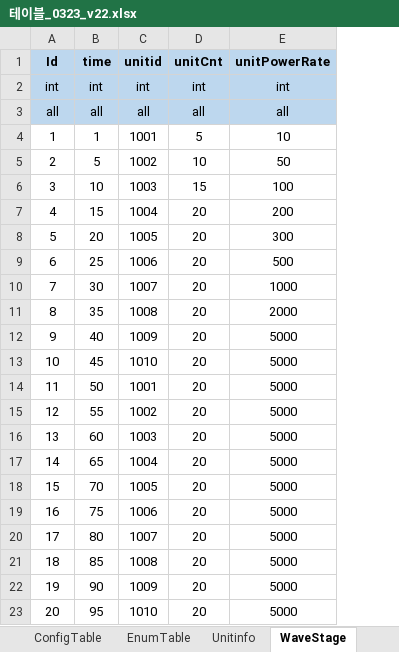
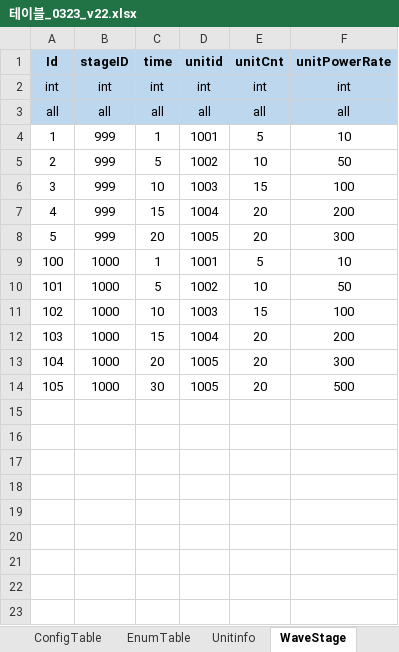
Before and after one commit to david0305mc/TowerDefense, an Excel workbook: ExcelToCSV/SrcFolder/테이블_0323_v22.xlsx, sheet WaveStage, drawn as a sheet; values as stored, in another font and other column widths than the file's, no borders; removed rows and columns are numbered as before the commit, all else as after; the diff names each change by its address in the sheet, - before the commit and + after, or states it on an @@ line.

```diff
--- a/ExcelToCSV/SrcFolder/테이블_0323_v22.xlsx (sheet WaveStage)
+++ b/ExcelToCSV/SrcFolder/테이블_0323_v22.xlsx (sheet WaveStage)
+column B (stageID), rows 2-8: int | all | 999 | 999 | 999 | 999 | 999
-row 9: 6 | 25 | 1006 | 20 | 500
-row 10: 7 | 30 | 1007 | 20 | 1000
-row 11: 8 | 35 | 1008 | 20 | 2000
-row 12: 9 | 40 | 1009 | 20 | 5000
-row 13: 10 | 45 | 1010 | 20 | 5000
-row 14: 11 | 50 | 1001 | 20 | 5000
-row 15: 12 | 55 | 1002 | 20 | 5000
-row 16: 13 | 60 | 1003 | 20 | 5000
-row 17: 14 | 65 | 1004 | 20 | 5000
-row 18: 15 | 70 | 1005 | 20 | 5000
-row 19: 16 | 75 | 1006 | 20 | 5000
-row 20: 17 | 80 | 1007 | 20 | 5000
-row 21: 18 | 85 | 1008 | 20 | 5000
-row 22: 19 | 90 | 1009 | 20 | 5000
-row 23: 20 | 95 | 1010 | 20 | 5000
+row 9: 100 | 1000 | 1 | 1001 | 5 | 10
+row 10: 101 | 1000 | 5 | 1002 | 10 | 50
+row 11: 102 | 1000 | 10 | 1003 | 15 | 100
+row 12: 103 | 1000 | 15 | 1004 | 20 | 200
+row 13: 104 | 1000 | 20 | 1005 | 20 | 300
+row 14: 105 | 1000 | 30 | 1005 | 20 | 500
```
Also changed, not shown: 7 other files.
